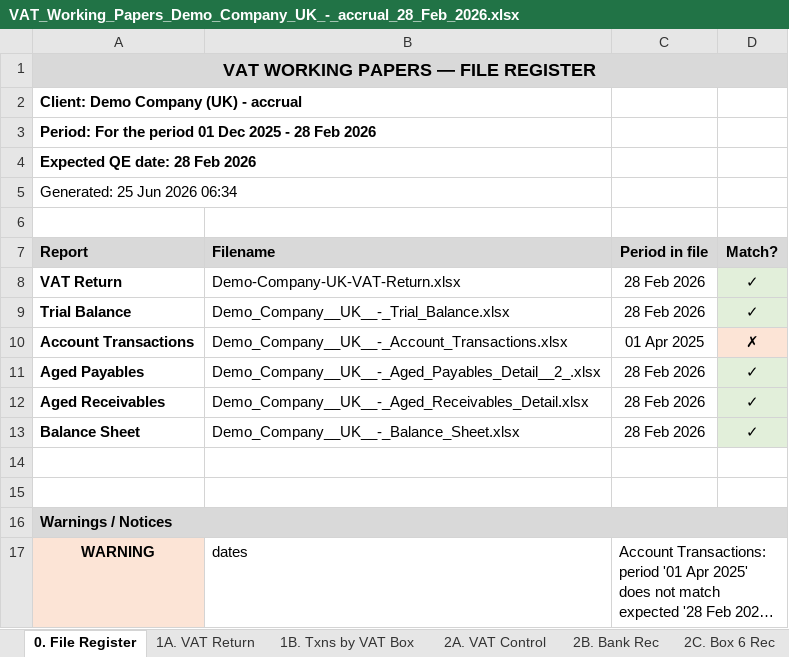
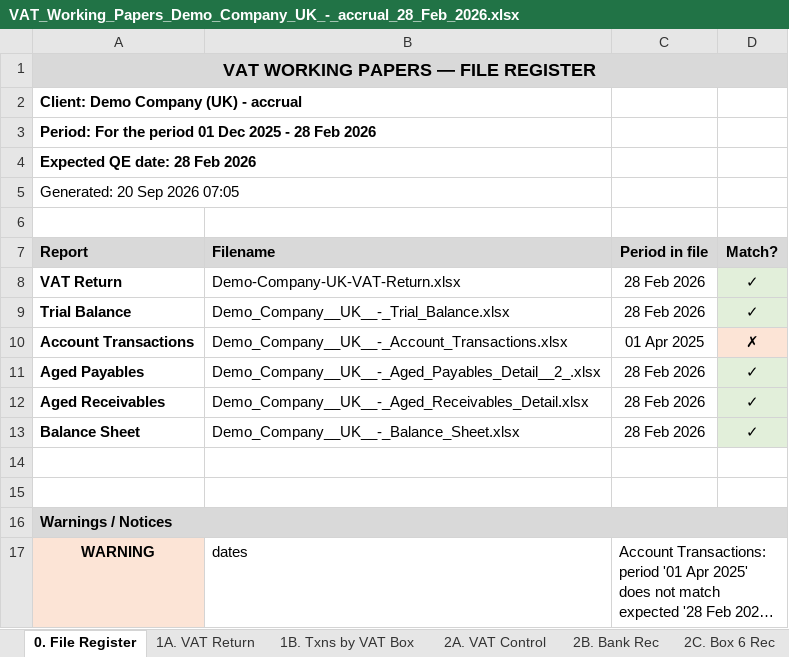
Before and after one commit to KJJM-33/vat-reconciliation, an Excel workbook: test_scenarios/accrual/VAT_Working_Papers_Demo_Company_UK_-_accrual_28_Feb_2026.xlsx, sheet 0. File Register, drawn as a sheet; long unchanged cells end in …; values as stored, in another font and other column widths than the file's, no borders; the diff names each change by its address in the sheet, - before the commit and + after, or states it on an @@ line.

```diff
--- a/test_scenarios/accrual/VAT_Working_Papers_Demo_Company_UK_-_accrual_28_Feb_2026.xlsx (sheet 0. File Register)
+++ b/test_scenarios/accrual/VAT_Working_Papers_Demo_Company_UK_-_accrual_28_Feb_2026.xlsx (sheet 0. File Register)
-A5 (Report): Generated: 25 Jun 2026 06:34
+A5 (Report): Generated: 20 Sep 2026 07:05
```
Also changed, not shown: sheet 1B. Txns by VAT Box, test_scenarios/annual_summary_test/Q1/VAT_Working_Papers_Demo_Company_UK_28_Feb_2026.xlsx, test_scenarios/annual_summary_test/Q2/VAT_Working_Papers_Demo_Company_UK_28_Feb_2026.xlsx, 17 other files.
